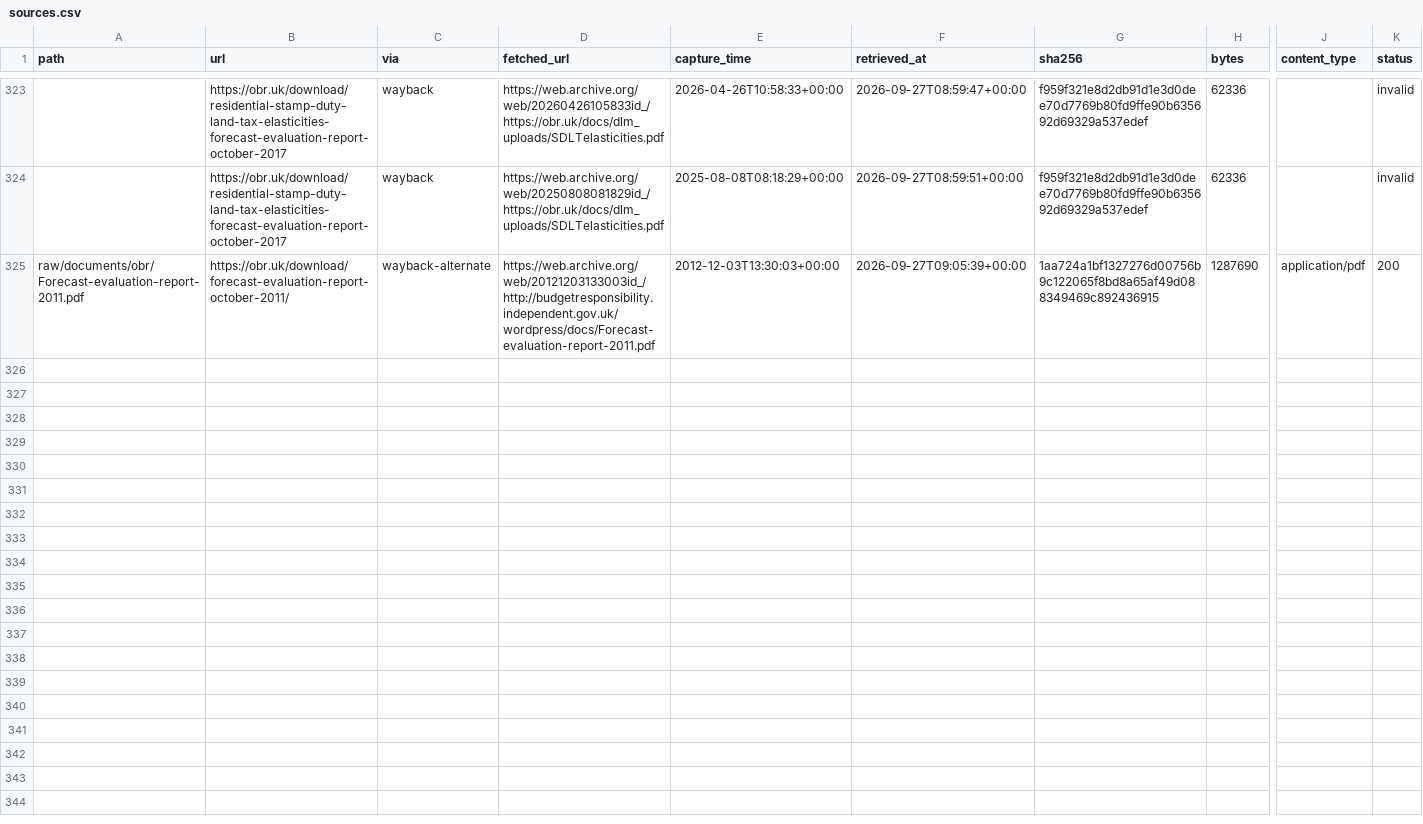
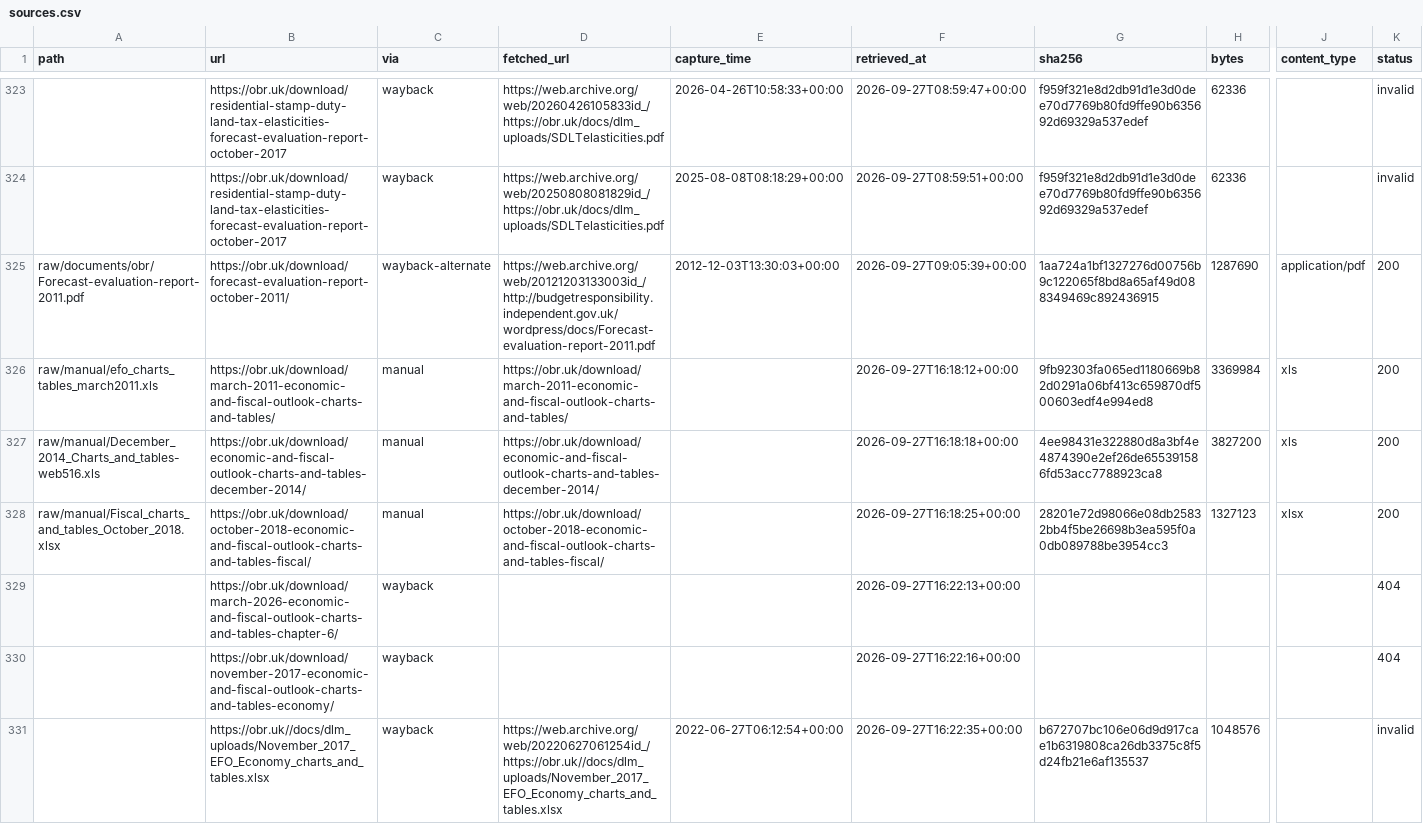
Before and after one commit to teoPazera/forecast-vintage-datasets, a CSV file: inventory/sources.csv, drawn as a sheet; only a part is shown, gaps mark what is left out; rows hold the shown columns only; the diff names each change by its address in the sheet, - before the commit and + after, or states it on an @@ line.

```diff
--- a/inventory/sources.csv
+++ b/inventory/sources.csv
+row 326: raw/manual/efo_charts_tables_march2011.xls | https://obr.uk/download/march-2011-economic-and-fiscal-outlook-charts-and-tables/ | manual | https://obr.uk/download/march-2011-economic-and-fiscal-outlook-charts-and-tables/ |  | 2026-09-27T16:18:12+00:00 | 9fb92303fa065ed1180669b82d0291a06bf413c659870df500603edf4e994ed8 | 3369984 | xls | 200
+row 327: raw/manual/December_2014_Charts_and_tables-web516.xls | https://obr.uk/download/economic-and-fiscal-outlook-charts-and-tables-december-2014/ | manual | https://obr.uk/download/economic-and-fiscal-outlook-charts-and-tables-december-2014/ |  | 2026-09-27T16:18:18+00:00 | 4ee98431e322880d8a3bf4e4874390e2ef26de655391586fd53acc7788923ca8 | 3827200 | xls | 200
+row 328: raw/manual/Fiscal_charts_and_tables_October_2018.xlsx | https://obr.uk/download/october-2018-economic-and-fiscal-outlook-charts-and-tables-fiscal/ | manual | https://obr.uk/download/october-2018-economic-and-fiscal-outlook-charts-and-tables-fiscal/ |  | 2026-09-27T16:18:25+00:00 | 28201e72d98066e08db25832bb4f5be26698b3ea595f0a0db089788be3954cc3 | 1327123 | xlsx | 200
+row 329:  | https://obr.uk/download/march-2026-economic-and-fiscal-outlook-charts-and-tables-chapter-6/ | wayback |  |  | 2026-09-27T16:22:13+00:00 |  |  |  | 404
+row 330:  | https://obr.uk/download/november-2017-economic-and-fiscal-outlook-charts-and-tables-economy/ | wayback |  |  | 2026-09-27T16:22:16+00:00 |  |  |  | 404
+row 331:  | https://obr.uk//docs/dlm_uploads/November_2017_EFO_Economy_charts_and_tables.xlsx | wayback | https://web.archive.org/web/20220627061254id_/https://obr.uk//docs/dlm_uploads/November_2017_EFO_Economy_charts_and_tables.xlsx | 2022-06-27T06:12:54+00:00 | 2026-09-27T16:22:35+00:00 | b672707bc106e06d9d917cae1b6319808ca26db3375c8f5d24fb21e6af135537 | 1048576 |  | invalid
```
Also changed, not shown: crosswalks/attribution_labels.csv, stats/attribution_shares.csv, 18 other files.
